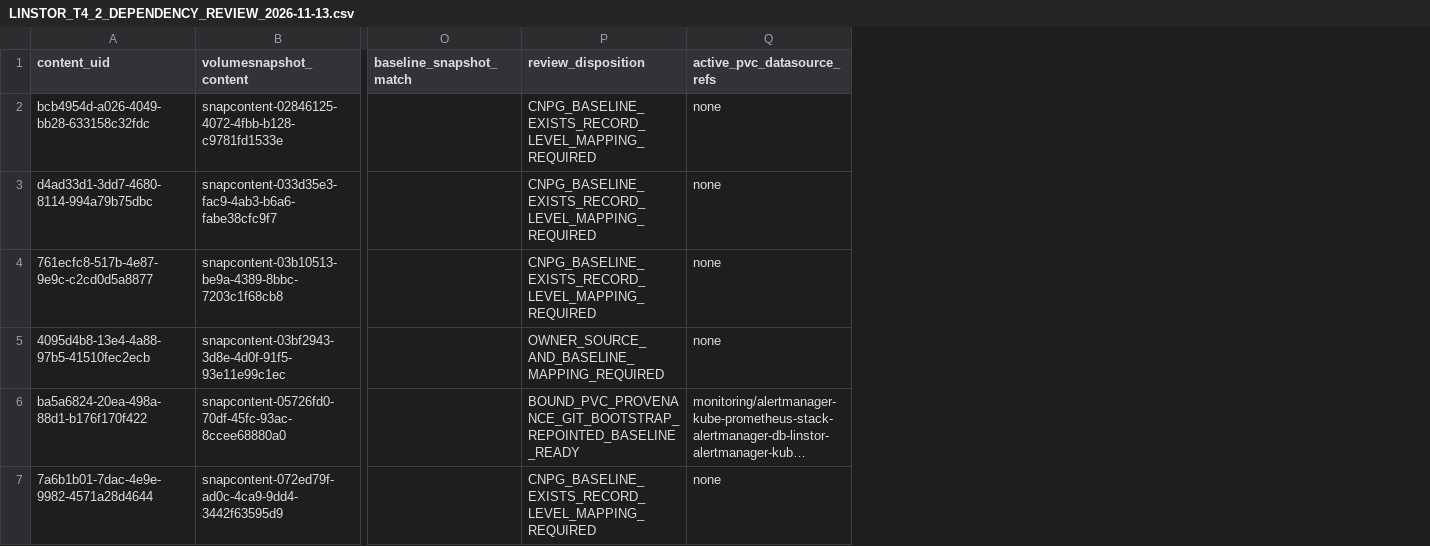
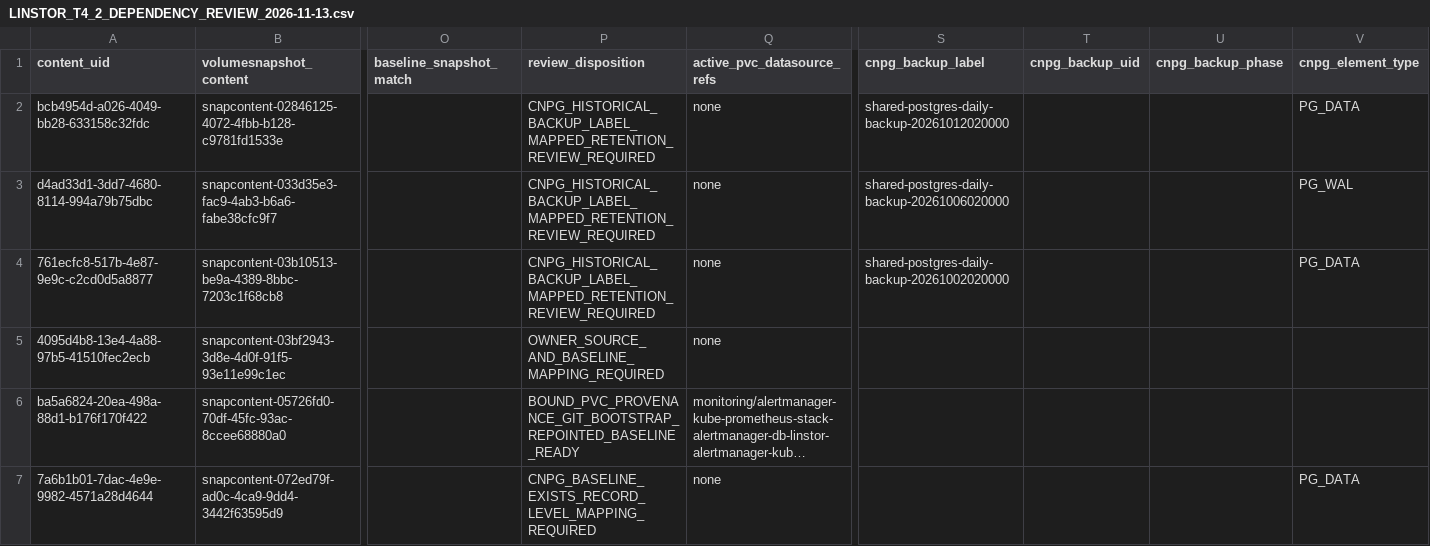
Before and after one commit to josmase/flux, a CSV file: docs/LINSTOR_T4_2_DEPENDENCY_REVIEW_2026-11-13.csv, drawn as a sheet; only a part is shown, gaps mark what is left out; long unchanged cells end in …; the diff covers the shown part only; the diff names each change by its address in the sheet, - before the commit and + after, or states it on an @@ line.

Commit message:
docs: map CNPG backup snapshot dependencies

```diff
--- a/docs/LINSTOR_T4_2_DEPENDENCY_REVIEW_2026-11-13.csv
+++ b/docs/LINSTOR_T4_2_DEPENDENCY_REVIEW_2026-11-13.csv
+column S (cnpg_backup_label), rows 2-4: shared-postgres-daily-backup-20261012020000 | shared-postgres-daily-backup-20261006020000 | shared-postgres-daily-backup-20261002020000
+column T (cnpg_backup_uid), empty
+column U (cnpg_backup_phase), empty
+column V (cnpg_element_type), rows 2-7: PG_DATA | PG_WAL | PG_DATA |  |  | PG_DATA
-P2:P4 (review_disposition): CNPG_BASELINE_EXISTS_RECORD_LEVEL_MAPPING_REQUIRED
+P2:P4 (review_disposition): CNPG_HISTORICAL_BACKUP_LABEL_MAPPED_RETENTION_REVIEW_REQUIRED
```
Also changed, not shown: 73 edited cells elsewhere in this file, 3 other files.
